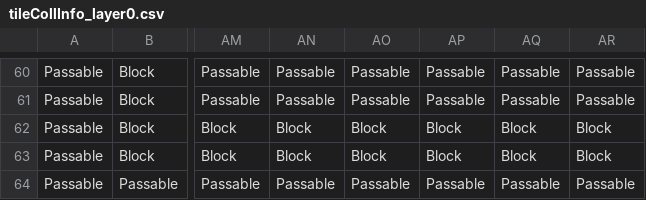
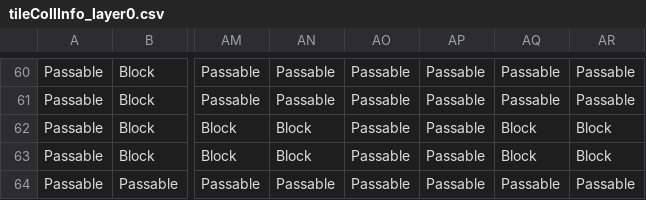
Before and after one commit to KALI-UM/SFML-StardewValley, a CSV file: SFML-StardewValley_bin/datatables/tileCollInfo_layer0.csv, drawn as a sheet; only a part is shown, gaps mark what is left out; the diff names each change by its address in the sheet, - before the commit and + after, or states it on an @@ line.

```diff
--- a/SFML-StardewValley_bin/datatables/tileCollInfo_layer0.csv
+++ b/SFML-StardewValley_bin/datatables/tileCollInfo_layer0.csv
-AO62:AO63: Block
+AO62:AO63: Passable
-AP62:AP63: Block
+AP62:AP63: Passable
```
Also changed, not shown: SFML-StardewValley_bin/datatables/tileInfo_layer0.csv.
